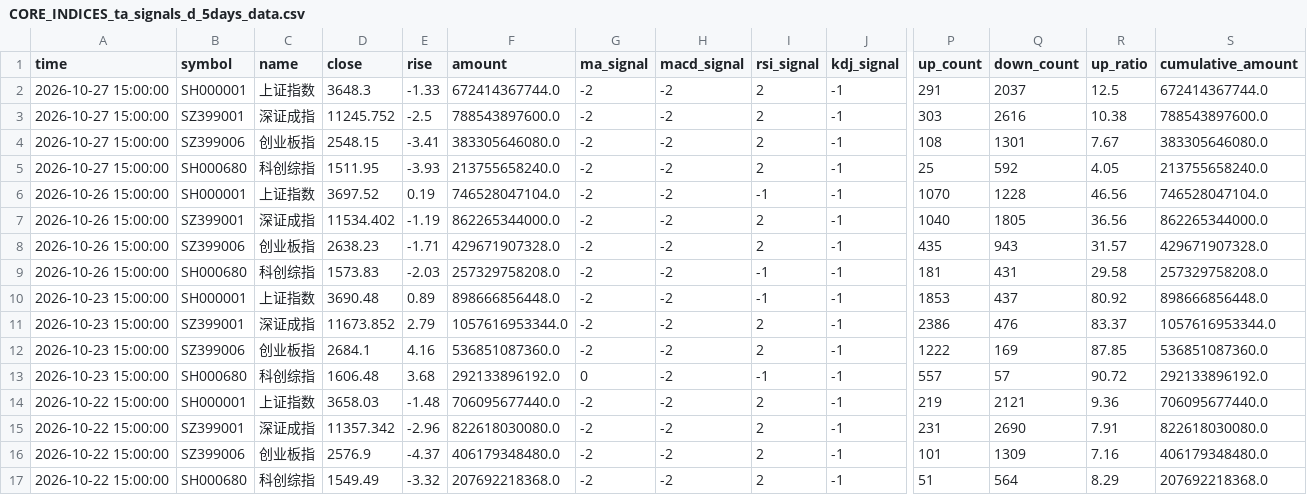
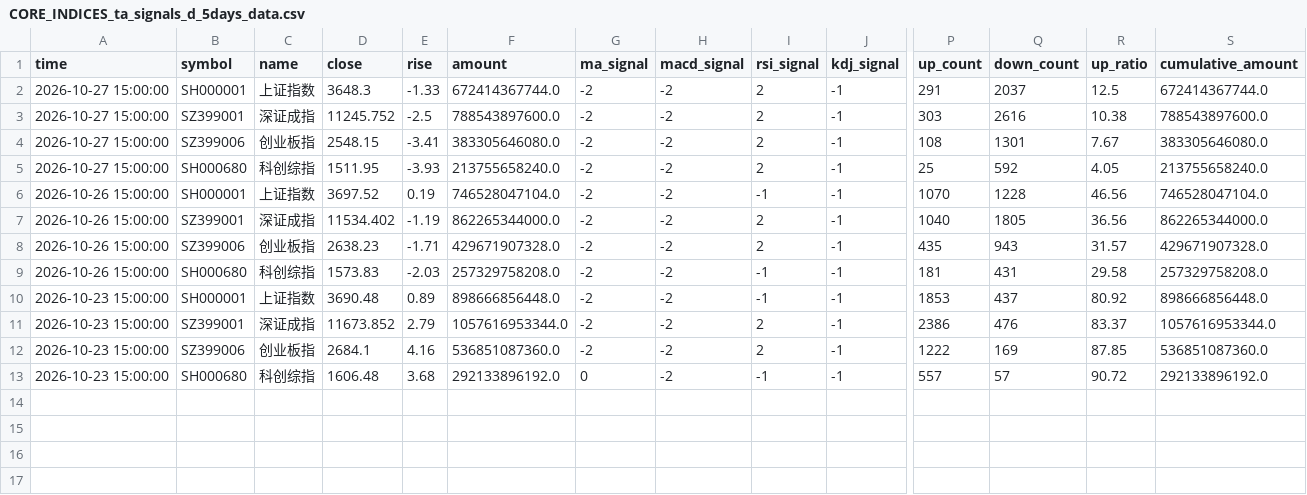
Before and after one commit to siderdata/tss_ai_stock, a CSV file: data/CORE_INDICES_ta_signals_d_5days_data.csv, drawn as a sheet; only a part is shown, gaps mark what is left out; rows hold the shown columns only; the diff names each change by its address in the sheet, - before the commit and + after, or states it on an @@ line.

```diff
--- a/data/CORE_INDICES_ta_signals_d_5days_data.csv
+++ b/data/CORE_INDICES_ta_signals_d_5days_data.csv
-row 14: 2026-10-22 15:00:00 | SH000001 | 上证指数 | 3658.03 | -1.48 | 706095677440.0 | -2 | -2 | 2 | -1 | 219 | 2121 | 9.36 | 706095677440.0
-row 15: 2026-10-22 15:00:00 | SZ399001 | 深证成指 | 11357.342 | -2.96 | 822618030080.0 | -2 | -2 | 2 | -1 | 231 | 2690 | 7.91 | 822618030080.0
-row 16: 2026-10-22 15:00:00 | SZ399006 | 创业板指 | 2576.9 | -4.37 | 406179348480.0 | -2 | -2 | 2 | -1 | 101 | 1309 | 7.16 | 406179348480.0
-row 17: 2026-10-22 15:00:00 | SH000680 | 科创综指 | 1549.49 | -3.32 | 207692218368.0 | -2 | -2 | 2 | -1 | 51 | 564 | 8.29 | 207692218368.0
```
Also changed, not shown: data/LARGE_CAP_INDICES_ta_signals_d_5days_data.csv, data/MID_SMALL_CAP_INDICES_ta_signals_d_5days_data.csv, 37 other files.
